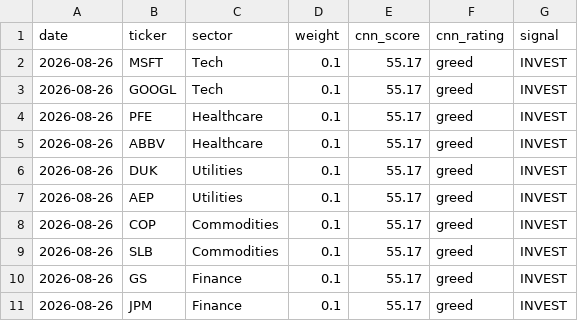
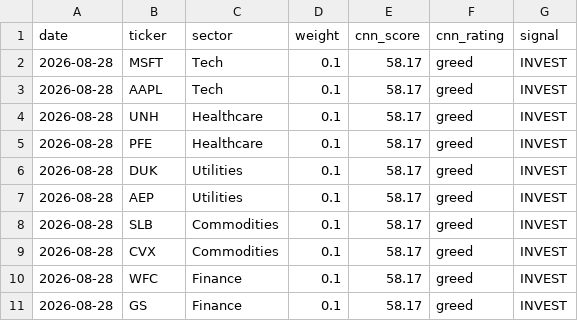
Before and after one commit to JAIDEEP-TRIP/portfolio-optimization, a CSV file: outputs/todays_allocation.csv, drawn as a sheet.

```diff
--- a/outputs/todays_allocation.csv
+++ b/outputs/todays_allocation.csv
@@ -1,11 +1,11 @@
 date,ticker,sector,weight,cnn_score,cnn_rating,signal
-2026-08-26,MSFT,Tech,0.1,55.17,greed,INVEST
-2026-08-26,GOOGL,Tech,0.1,55.17,greed,INVEST
-2026-08-26,PFE,Healthcare,0.1,55.17,greed,INVEST
-2026-08-26,ABBV,Healthcare,0.1,55.17,greed,INVEST
-2026-08-26,DUK,Utilities,0.1,55.17,greed,INVEST
-2026-08-26,AEP,Utilities,0.1,55.17,greed,INVEST
-2026-08-26,COP,Commodities,0.1,55.17,greed,INVEST
-2026-08-26,SLB,Commodities,0.1,55.17,greed,INVEST
-2026-08-26,GS,Finance,0.1,55.17,greed,INVEST
-2026-08-26,JPM,Finance,0.1,55.17,greed,INVEST
+2026-08-28,MSFT,Tech,0.1,58.17,greed,INVEST
+2026-08-28,AAPL,Tech,0.1,58.17,greed,INVEST
+2026-08-28,UNH,Healthcare,0.1,58.17,greed,INVEST
+2026-08-28,PFE,Healthcare,0.1,58.17,greed,INVEST
+2026-08-28,DUK,Utilities,0.1,58.17,greed,INVEST
+2026-08-28,AEP,Utilities,0.1,58.17,greed,INVEST
+2026-08-28,SLB,Commodities,0.1,58.17,greed,INVEST
+2026-08-28,CVX,Commodities,0.1,58.17,greed,INVEST
+2026-08-28,WFC,Finance,0.1,58.17,greed,INVEST
+2026-08-28,GS,Finance,0.1,58.17,greed,INVEST
```
Also changed, not shown: outputs/portfolio_values.csv, outputs/summary.csv, 5 other files.
